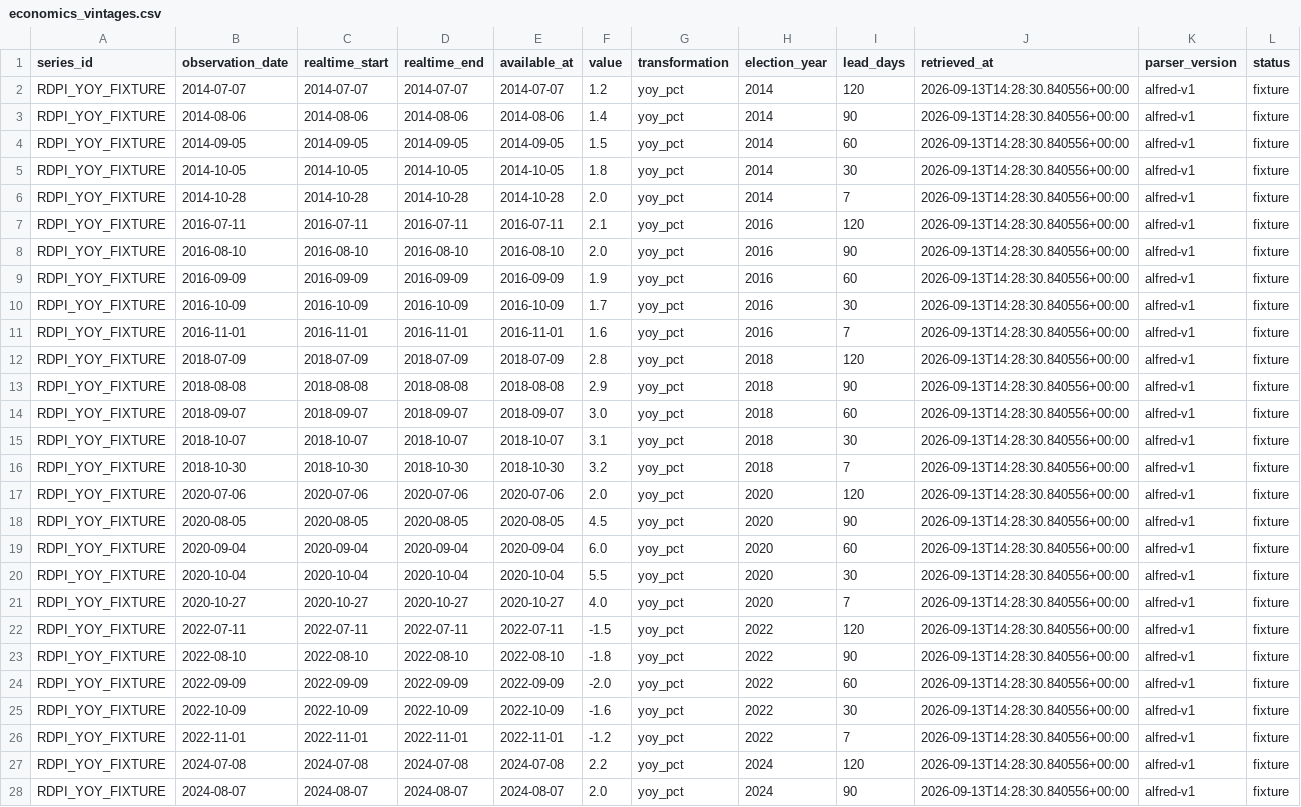
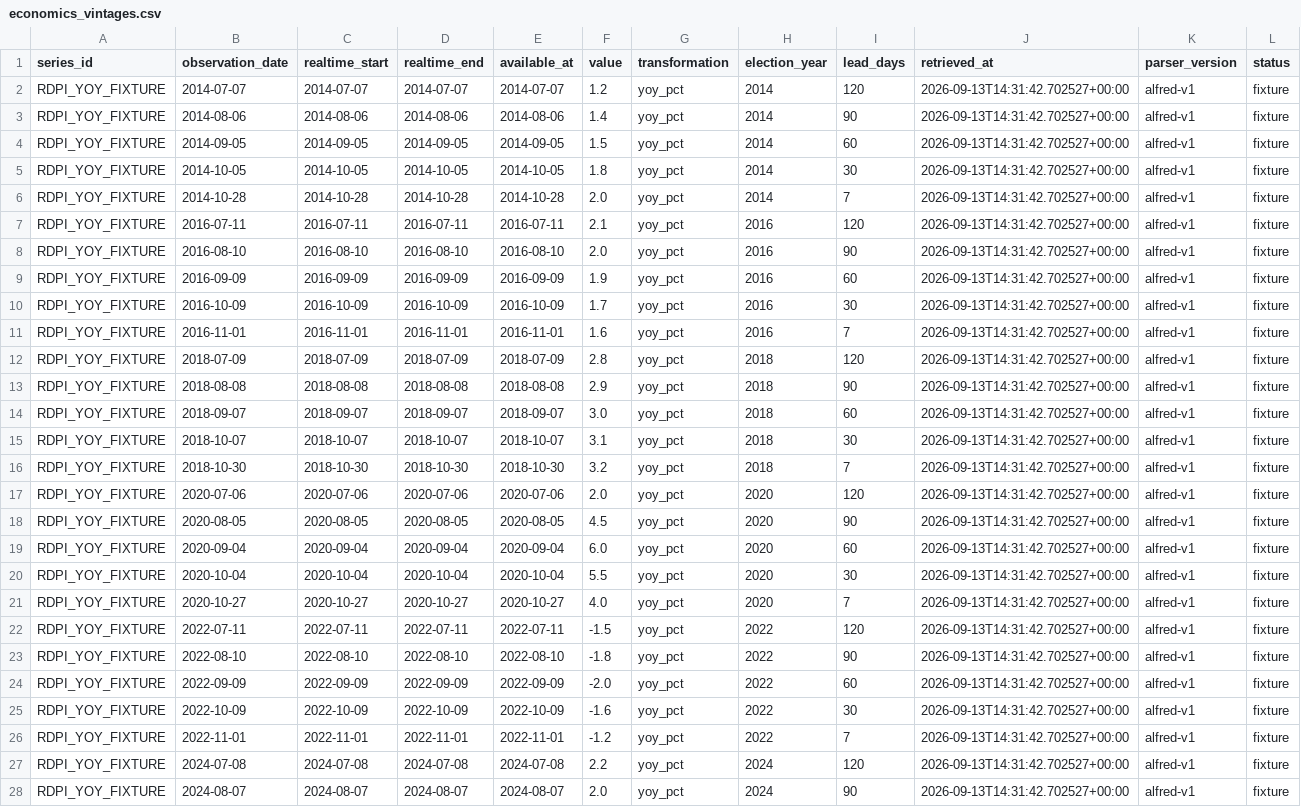
Before and after one commit to gamerlovesdogs17/electionmodel26, a CSV file: data/raw/economics_vintages.csv, drawn as a sheet; only a part is shown; the diff covers the shown part only; the diff names each change by its address in the sheet, - before the commit and + after, or states it on an @@ line.

```diff
--- a/data/raw/economics_vintages.csv
+++ b/data/raw/economics_vintages.csv
-J2:J28 (retrieved_at): 2026-09-13T14:28:30.840556+00:00
+J2:J28 (retrieved_at): 2026-09-13T14:31:42.702527+00:00
```
Also changed, not shown: 8 edited cells elsewhere in this file, 18 other files.
